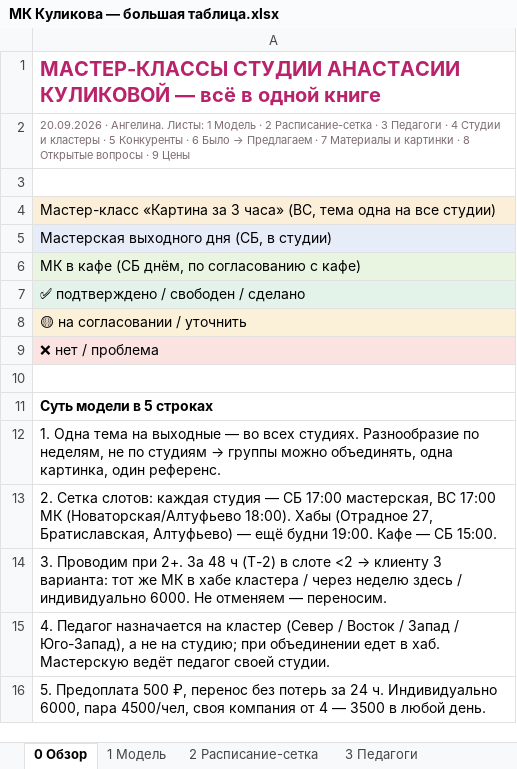
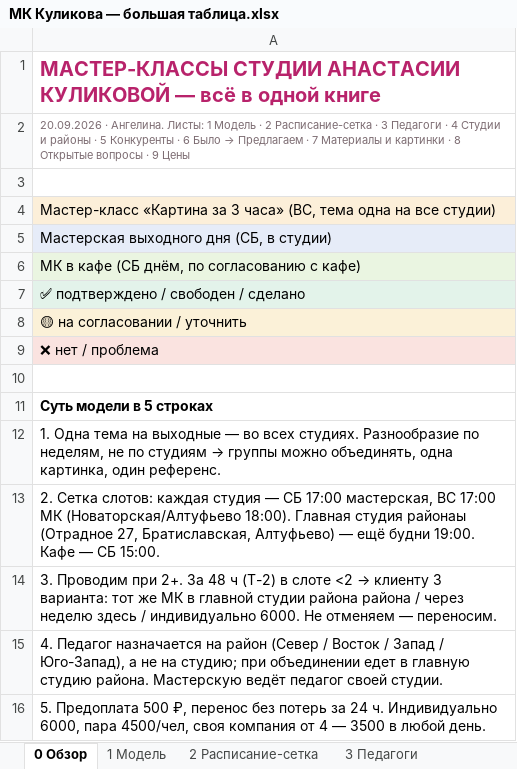
Before and after one commit to Angelina0107/kulikova-mk, an Excel workbook: МК Куликова — большая таблица.xlsx, sheet 0 Обзор, drawn as a sheet; values as stored, in another font and other column widths than the file's, no borders; the diff names each change by its address in the sheet, - before the commit and + after, or states it on an @@ line.

Commit message:
хаб → главная студия района

```diff
--- a/МК Куликова — большая таблица.xlsx (sheet 0 Обзор)
+++ b/МК Куликова — большая таблица.xlsx (sheet 0 Обзор)
-A2: …Студии и кластеры · 5…
+A2: …Студии и районы · 5…
-A13: …(Новаторская/Алтуфьево 18:00). Хабы (Отрадное 27,…
+A13: …(Новаторская/Алтуфьево 18:00). Главная студия районаы (Отрадное 27,…
-A14: …МК в хабе кластера / через…
+A14: …МК в главной студии района района / через…
-A15: …назначается на кластер (Север / Восток / Запад / Юго-Запад), а не на студию; при объединении едет в хаб. Мастерскую ведёт…
+A15: …назначается на район (Север / Восток / Запад / Юго-Запад), а не на студию; при объединении едет в главную студию района. Мастерскую ведёт…
```
Also changed, not shown: sheet 2 Расписание-сетка, sheet 4 Студии и кластеры, sheet 1 Модель, sheet 6 Было → Предлагаем, sheet 3 Педагоги, sheet 8 Открытые вопросы, 1 other file.
